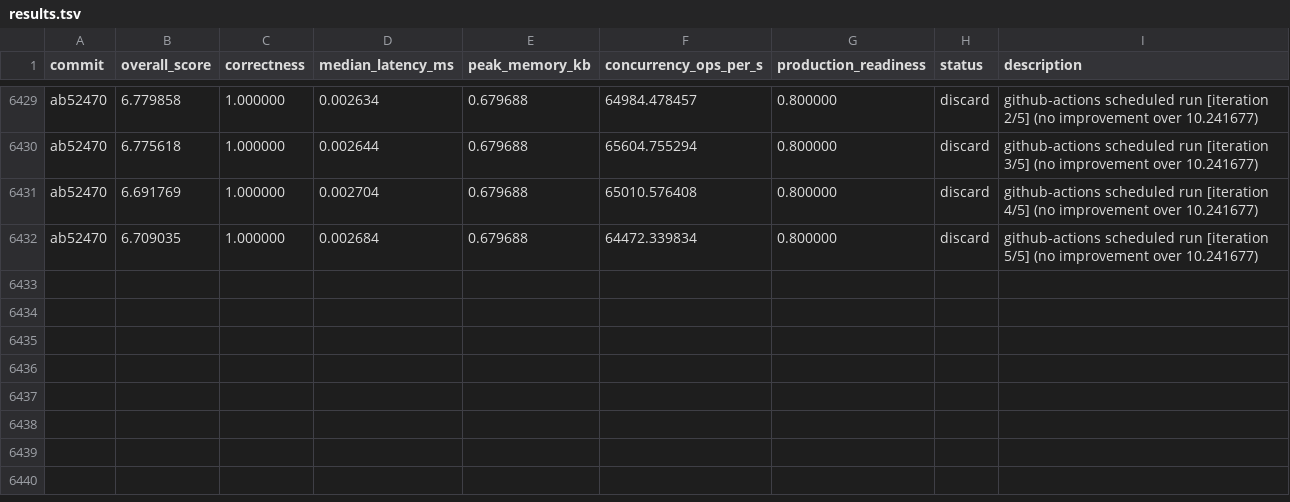
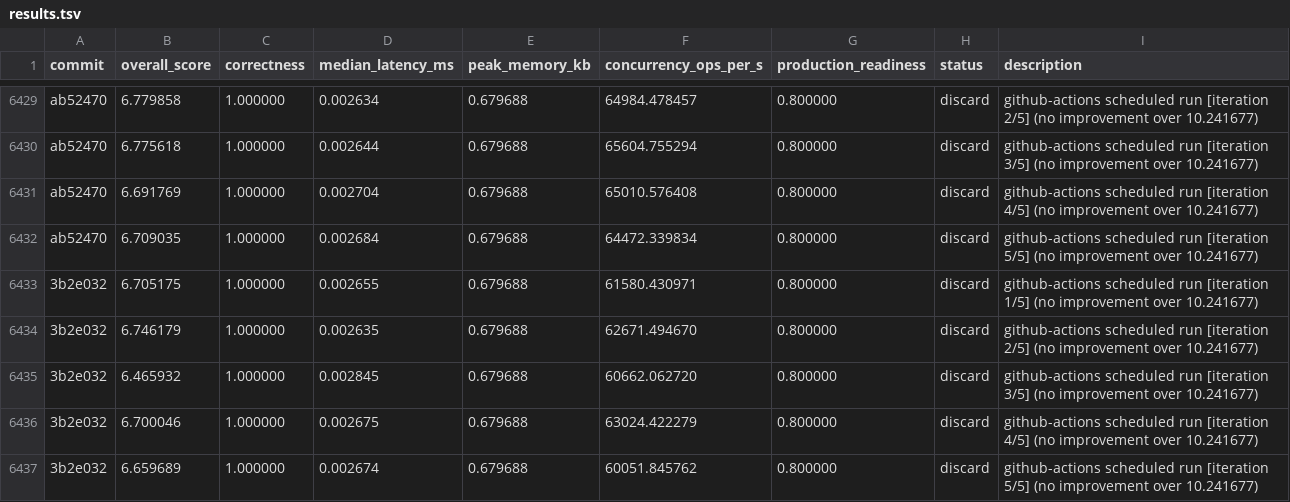
Before and after one commit to vneyman/autoresearch-function, a TSV file: .autoresearch/engineering/portfolio-return/results.tsv, drawn as a sheet; only a part is shown, gaps mark what is left out.

```diff
--- a/.autoresearch/engineering/portfolio-return/results.tsv
+++ b/.autoresearch/engineering/portfolio-return/results.tsv
@@ -6432 +6432,6 @@ ab52470	6.691769	1.000000	0.002704	0.679688	65010.576408	0.800000	discard	github
 ab52470	6.709035	1.000000	0.002684	0.679688	64472.339834	0.800000	discard	github-actions scheduled run [iteration 5/5] (no improvement over 10.241677)
+3b2e032	6.705175	1.000000	0.002655	0.679688	61580.430971	0.800000	discard	github-actions scheduled run [iteration 1/5] (no improvement over 10.241677)
+3b2e032	6.746179	1.000000	0.002635	0.679688	62671.494670	0.800000	discard	github-actions scheduled run [iteration 2/5] (no improvement over 10.241677)
+3b2e032	6.465932	1.000000	0.002845	0.679688	60662.062720	0.800000	discard	github-actions scheduled run [iteration 3/5] (no improvement over 10.241677)
+3b2e032	6.700046	1.000000	0.002675	0.679688	63024.422279	0.800000	discard	github-actions scheduled run [iteration 4/5] (no improvement over 10.241677)
+3b2e032	6.659689	1.000000	0.002674	0.679688	60051.845762	0.800000	discard	github-actions scheduled run [iteration 5/5] (no improvement over 10.241677)
```
Also changed, not shown: 1 other file.
